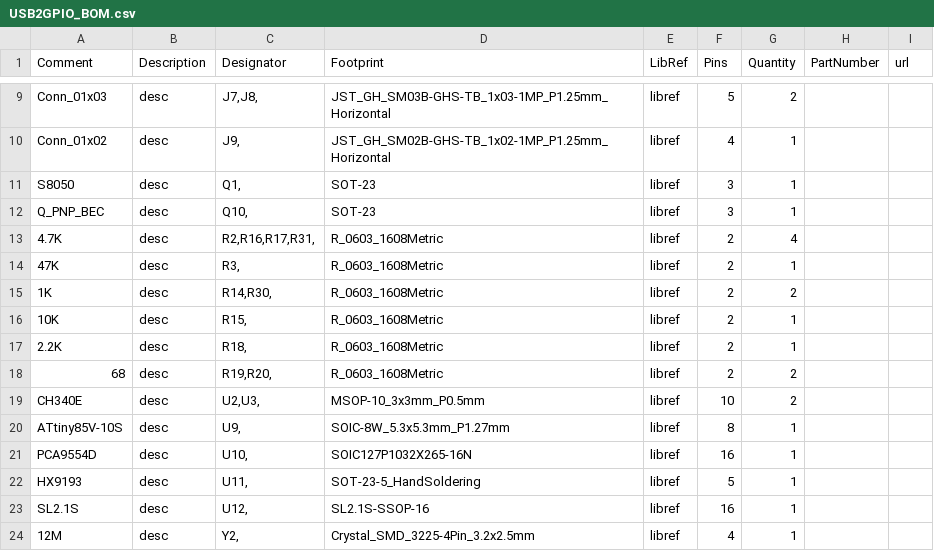
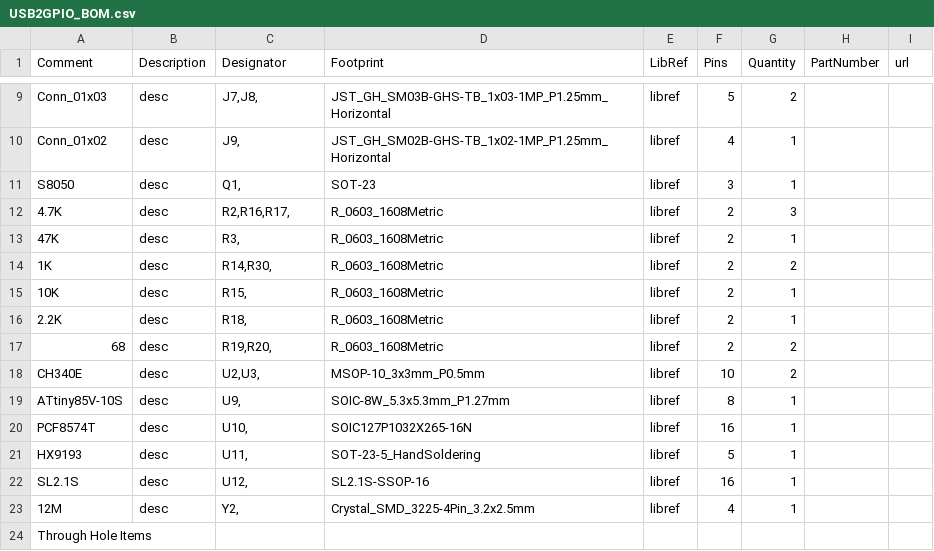
Before and after one commit to dynamicx-circuit/USB2GPIO, a CSV file: USB2GPIO_BOM.csv, drawn as a sheet; only a part is shown, gaps mark what is left out; the shorter side is filled out with more unchanged rows.

```diff
--- a/USB2GPIO_BOM.csv
+++ b/USB2GPIO_BOM.csv
@@ -11,4 +11,3 @@
 "S8050","desc","Q1,","SOT-23","libref","3","1","","",
-"Q_PNP_BEC","desc","Q10,","SOT-23","libref","3","1","","",
-"4.7K","desc","R2,R16,R17,R31,","R_0603_1608Metric","libref","2","4","","",
+"4.7K","desc","R2,R16,R17,","R_0603_1608Metric","libref","2","3","","",
 "47K","desc","R3,","R_0603_1608Metric","libref","2","1","","",
@@ -20,3 +19,3 @@
 "ATtiny85V-10S","desc","U9,","SOIC-8W_5.3x5.3mm_P1.27mm","libref","8","1","","",
-"PCA9554D","desc","U10,","SOIC127P1032X265-16N","libref","16","1","","",
+"PCF8574T","desc","U10,","SOIC127P1032X265-16N","libref","16","1","","",
 "HX9193","desc","U11,","SOT-23-5_HandSoldering","libref","5","1","","",
```
Also changed, not shown: USB2GPIO_POS.csv, 3 other files.
